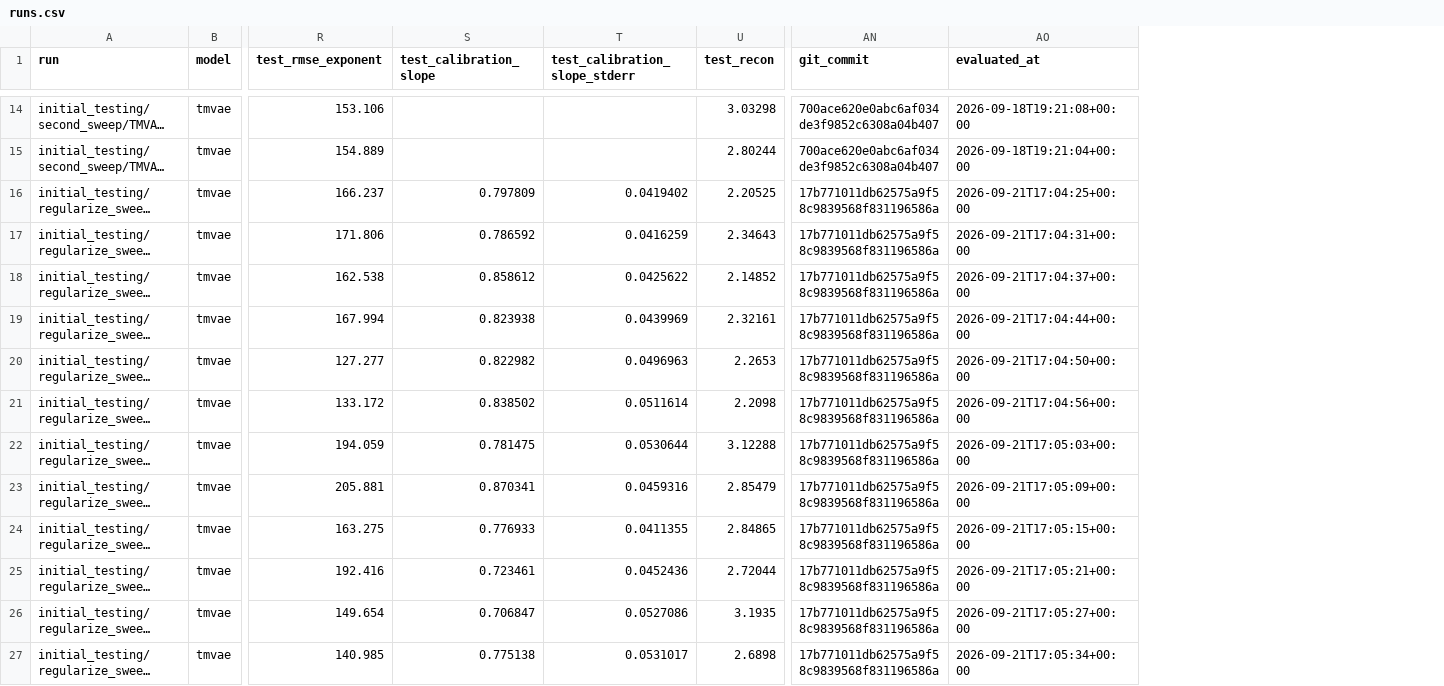
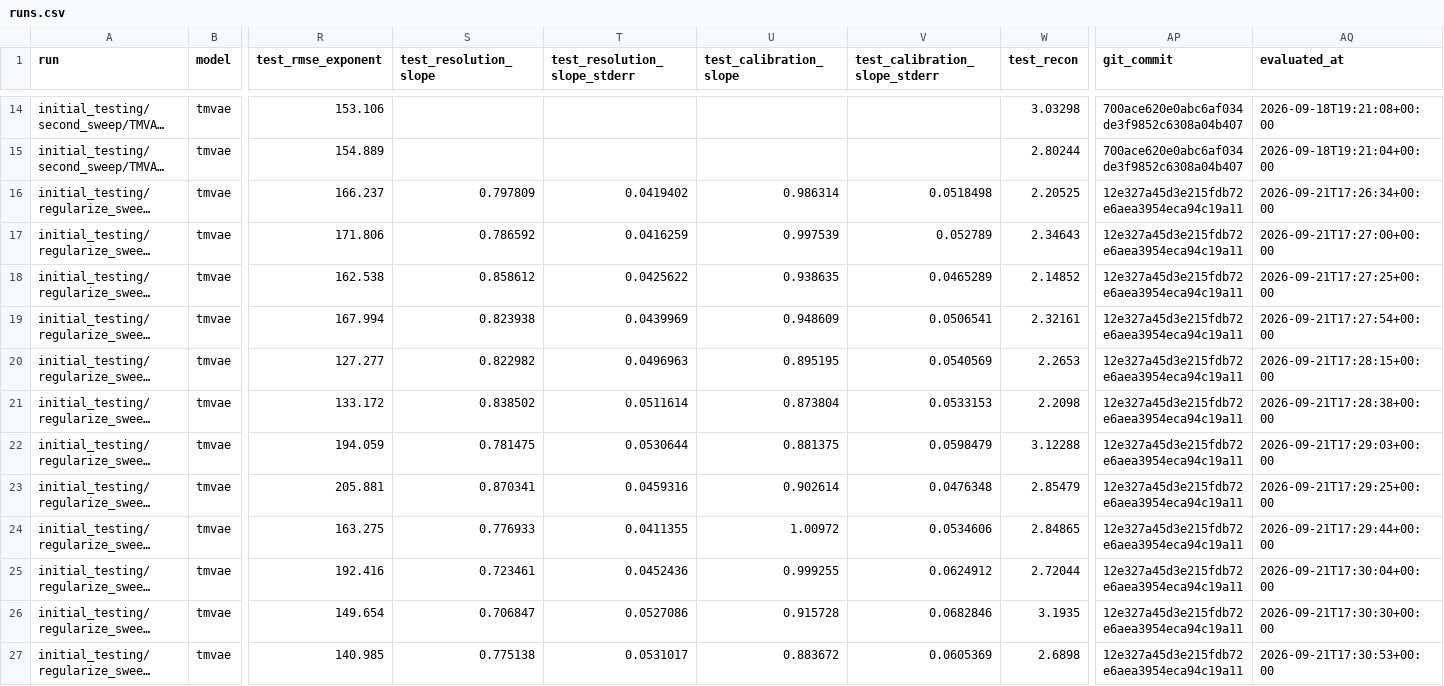
Before and after one commit to merrybnon/tmatrixoptimization, a CSV file: docs/benchmarks/runs.csv, drawn as a sheet; only a part is shown, gaps mark what is left out; long unchanged cells end in …; addresses are those after the commit; the diff covers the shown part only; the diff names each change by its address in the sheet, - before the commit and + after, or states it on an @@ line.

```diff
--- a/docs/benchmarks/runs.csv
+++ b/docs/benchmarks/runs.csv
+column U (test_calibration_slope), rows 16-27: 0.986314 | 0.997539 | 0.938635 | 0.948609 | 0.895195 | 0.873804 | 0.881375 | 0.902614 | 1.00972 | 0.999255 | 0.915728 | 0.883672
+column V (test_calibration_slope_stderr), rows 16-27: 0.0518498 | 0.052789 | 0.0465289 | 0.0506541 | 0.0540569 | 0.0533153 | 0.0598479 | 0.0476348 | 0.0534606 | 0.0624912 | 0.0682846 | 0.0605369
-S1: test_calibration_slope
+S1: test_resolution_slope
-T1: test_calibration_slope_stderr
+T1: test_resolution_slope_stderr
-AP16:AP27 (git_commit): 17b771011db62575a9f58c9839568f831196586a
+AP16:AP27 (git_commit): 12e327a45d3e215fdb72e6aea3954eca94c19a11
-AQ16 (evaluated_at): 2026-09-21T17:04:25+00:00
+AQ16 (evaluated_at): 2026-09-21T17:26:34+00:00
-AQ17 (evaluated_at): 2026-09-21T17:04:31+00:00
+AQ17 (evaluated_at): 2026-09-21T17:27:00+00:00
-AQ18 (evaluated_at): 2026-09-21T17:04:37+00:00
+AQ18 (evaluated_at): 2026-09-21T17:27:25+00:00
-AQ19 (evaluated_at): 2026-09-21T17:04:44+00:00
+AQ19 (evaluated_at): 2026-09-21T17:27:54+00:00
-AQ20 (evaluated_at): 2026-09-21T17:04:50+00:00
+AQ20 (evaluated_at): 2026-09-21T17:28:15+00:00
-AQ21 (evaluated_at): 2026-09-21T17:04:56+00:00
+AQ21 (evaluated_at): 2026-09-21T17:28:38+00:00
-AQ22 (evaluated_at): 2026-09-21T17:05:03+00:00
+AQ22 (evaluated_at): 2026-09-21T17:29:03+00:00
-AQ23 (evaluated_at): 2026-09-21T17:05:09+00:00
+AQ23 (evaluated_at): 2026-09-21T17:29:25+00:00
-AQ24 (evaluated_at): 2026-09-21T17:05:15+00:00
+AQ24 (evaluated_at): 2026-09-21T17:29:44+00:00
-AQ25 (evaluated_at): 2026-09-21T17:05:21+00:00
+AQ25 (evaluated_at): 2026-09-21T17:30:04+00:00
-AQ26 (evaluated_at): 2026-09-21T17:05:27+00:00
+AQ26 (evaluated_at): 2026-09-21T17:30:30+00:00
-AQ27 (evaluated_at): 2026-09-21T17:05:34+00:00
+AQ27 (evaluated_at): 2026-09-21T17:30:53+00:00
```
Also changed, not shown: 24 edited cells elsewhere in this file, 4 other files.
